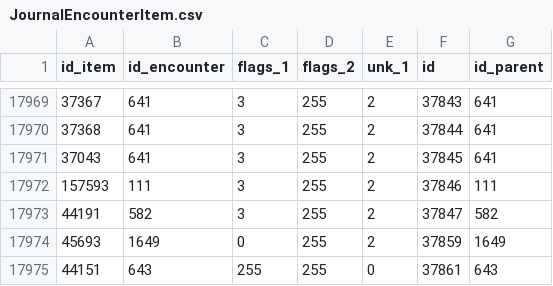
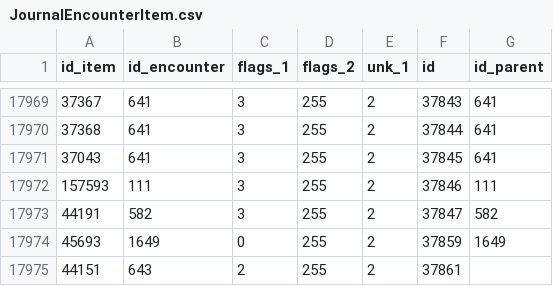
Before and after one commit to herotc/hero-dbc, a CSV file: DBC/generated/JournalEncounterItem.csv, drawn as a sheet; only a part is shown, gaps mark what is left out.

Commit message:
[DBC] Update data with hotfixes

```diff
--- a/DBC/generated/JournalEncounterItem.csv
+++ b/DBC/generated/JournalEncounterItem.csv
@@ -17974,2 +17974,2 @@ id_item,id_encounter,flags_1,flags_2,unk_1,id,id_parent
 45693,1649,0,255,2,37859,1649
-44151,643,255,255,0,37861,643
+44151,643,2,255,2,37861
```
Also changed, not shown: DBC/generated/Creature.csv, DBC/generated/SpellCooldowns.csv, 7 other files.
